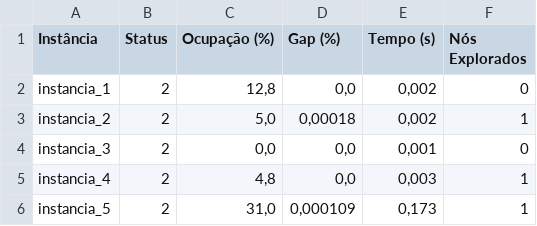
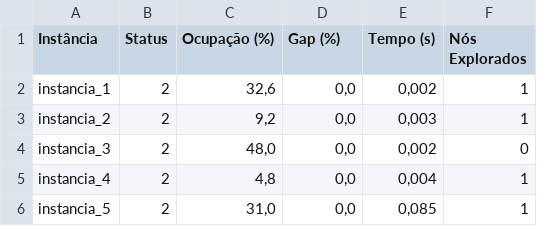
Before and after one commit to AhmedLTrovao/Containers_Multicompartimentados, a CSV file: Multiconteiner/Indices_com_restricoes_praticas/resultados DATA_1_n10m05b2d1/resultados_compilados.csv, drawn as a sheet.

```diff
--- a/Multiconteiner/Indices_com_restricoes_praticas/resultados DATA_1_n10m05b2d1/resultados_compilados.csv
+++ b/Multiconteiner/Indices_com_restricoes_praticas/resultados DATA_1_n10m05b2d1/resultados_compilados.csv
@@ -1,6 +1,6 @@
 Instância;Status;Ocupação (%);Gap (%);Tempo (s);Nós Explorados
-instancia_1;2;12,8;0,0;0,002;0
-instancia_2;2;5,0;0,00018;0,002;1
-instancia_3;2;0,0;0,0;0,001;0
-instancia_4;2;4,8;0,0;0,003;1
-instancia_5;2;31,0;0,000109;0,173;1
+instancia_1;2;32,6;0,0;0,002;1
+instancia_2;2;9,2;0,0;0,003;1
+instancia_3;2;48,0;0,0;0,002;0
+instancia_4;2;4,8;0,0;0,004;1
+instancia_5;2;31,0;0,0;0,085;1
```
Also changed, not shown: 25 other files.
